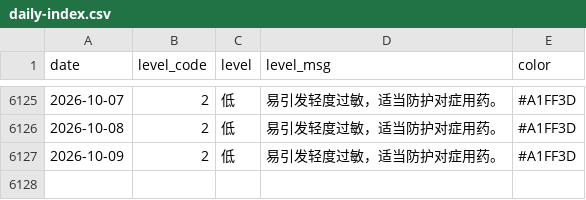
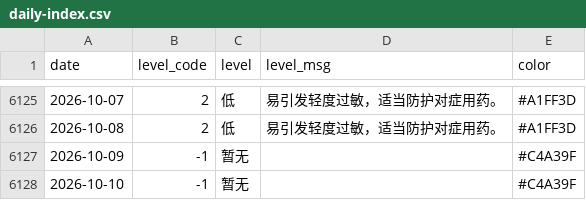
Before and after one commit to Kiwi-Orange/beijing-pollen, a CSV file: data/archive/daily-index.csv, drawn as a sheet; only a part is shown, gaps mark what is left out.

```diff
--- a/data/archive/daily-index.csv
+++ b/data/archive/daily-index.csv
@@ -6126,2 +6126,3 @@ date,level_code,level,level_msg,color
 2026-10-08,2,低,易引发轻度过敏，适当防护对症用药。,#A1FF3D
-2026-10-09,2,低,易引发轻度过敏，适当防护对症用药。,#A1FF3D
+2026-10-09,-1,暂无,,#C4A39F
+2026-10-10,-1,暂无,,#C4A39F
```
Also changed, not shown: data/archive/weather-2026-10.csv, 2 other files.
